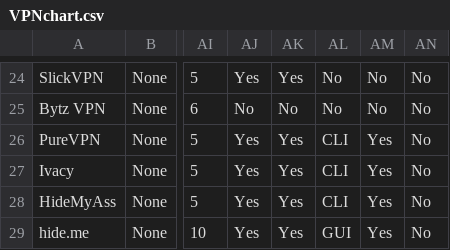
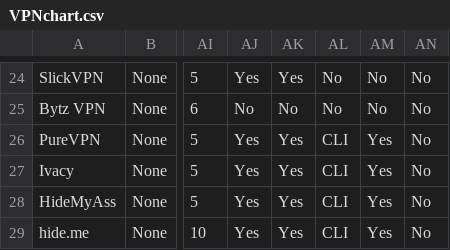
Before and after one commit to techlore/website, a CSV file: assets/vpn/VPNchart.csv, drawn as a sheet; only a part is shown, gaps mark what is left out; the diff names each change by its address in the sheet, - before the commit and + after, or states it on an @@ line.

Commit message:
Update VPNchart.csv
Hide.me does only have a CLI Client for Linux!

```diff
--- a/assets/vpn/VPNchart.csv
+++ b/assets/vpn/VPNchart.csv
-AL29: GUI
+AL29: CLI
```
